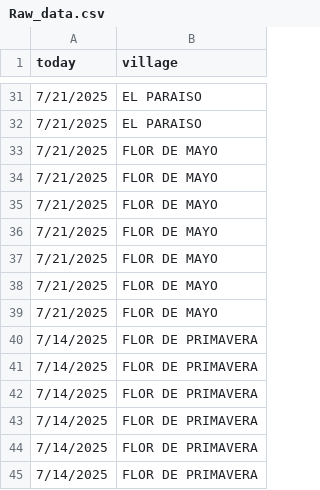
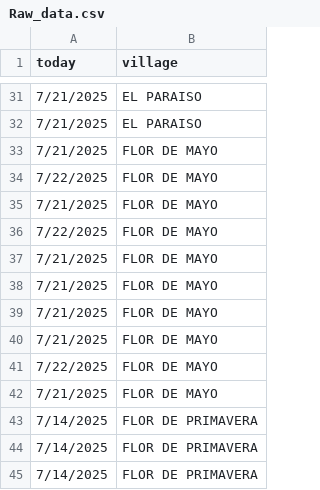
Before and after one commit to lateriteperu/ra-dashboard, a CSV file: Raw_data.csv, drawn as a sheet; only a part is shown, gaps mark what is left out; the shorter side is filled out with more unchanged rows.

```diff
--- a/Raw_data.csv
+++ b/Raw_data.csv
@@ -33,3 +33,5 @@ today,village
 7/21/2025,FLOR DE MAYO
+7/22/2025,FLOR DE MAYO
 7/21/2025,FLOR DE MAYO
+7/22/2025,FLOR DE MAYO
 7/21/2025,FLOR DE MAYO
@@ -38,2 +40,3 @@ today,village
 7/21/2025,FLOR DE MAYO
+7/22/2025,FLOR DE MAYO
 7/21/2025,FLOR DE MAYO
```
Also changed, not shown: 1 other file.
